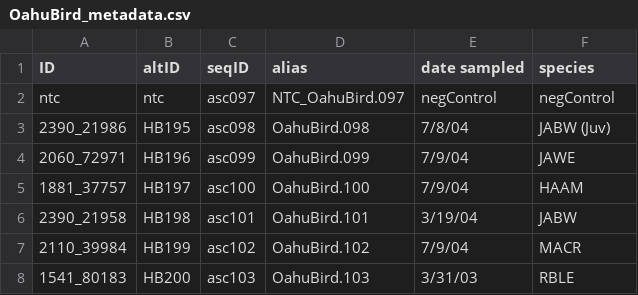
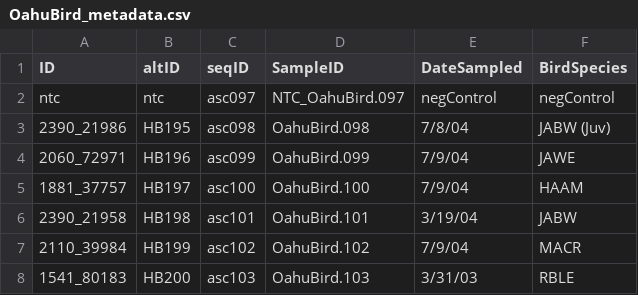
Before and after one commit to devonorourke/guano, a CSV file: OahuBird/data/OahuBird_metadata.csv, drawn as a sheet; only a part is shown.

Commit message:
Update OahuBird_metadata.csv

```diff
--- a/OahuBird/data/OahuBird_metadata.csv
+++ b/OahuBird/data/OahuBird_metadata.csv
@@ -1,2 +1,2 @@
-ID,altID,seqID,alias,date sampled,species
+ID,altID,seqID,SampleID,DateSampled,BirdSpecies
 ntc,ntc,asc097,NTC_OahuBird.097,negControl,negControl
```
